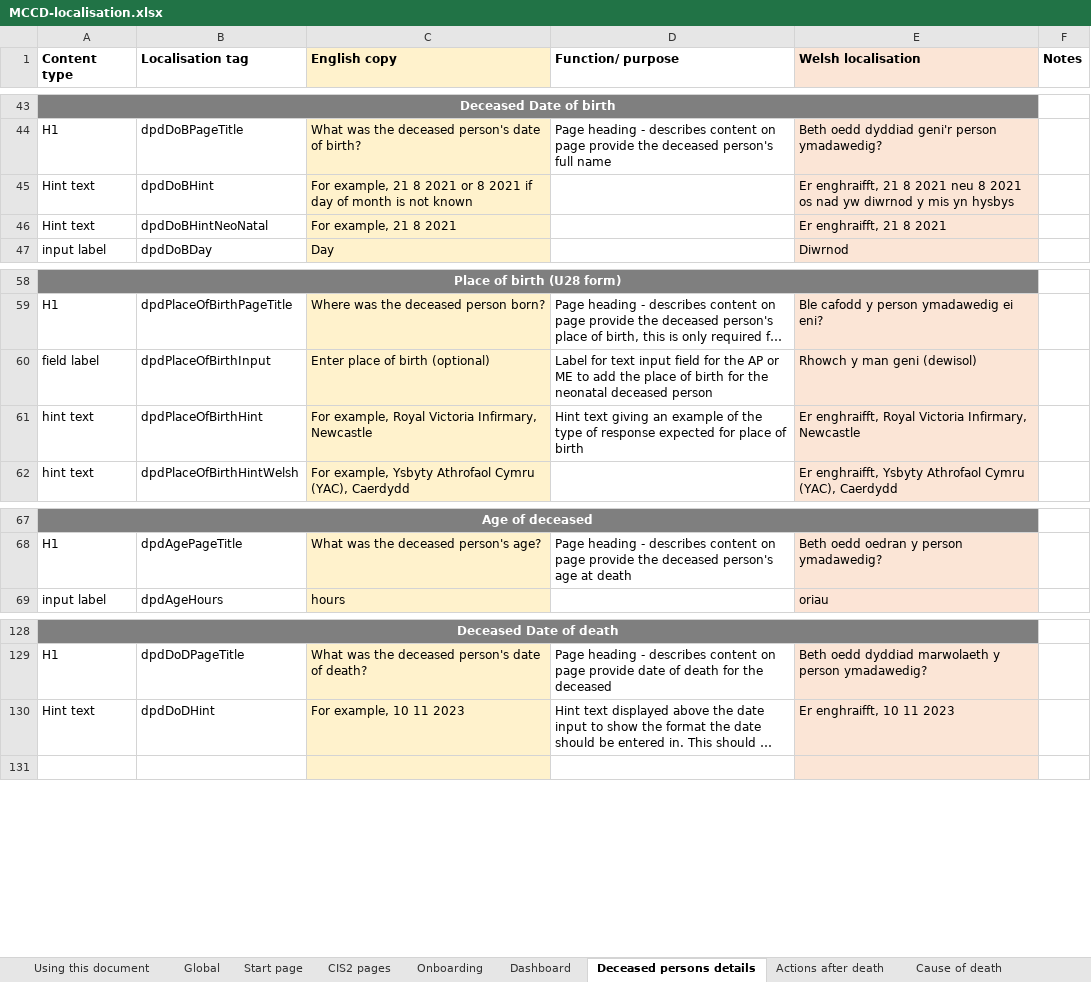
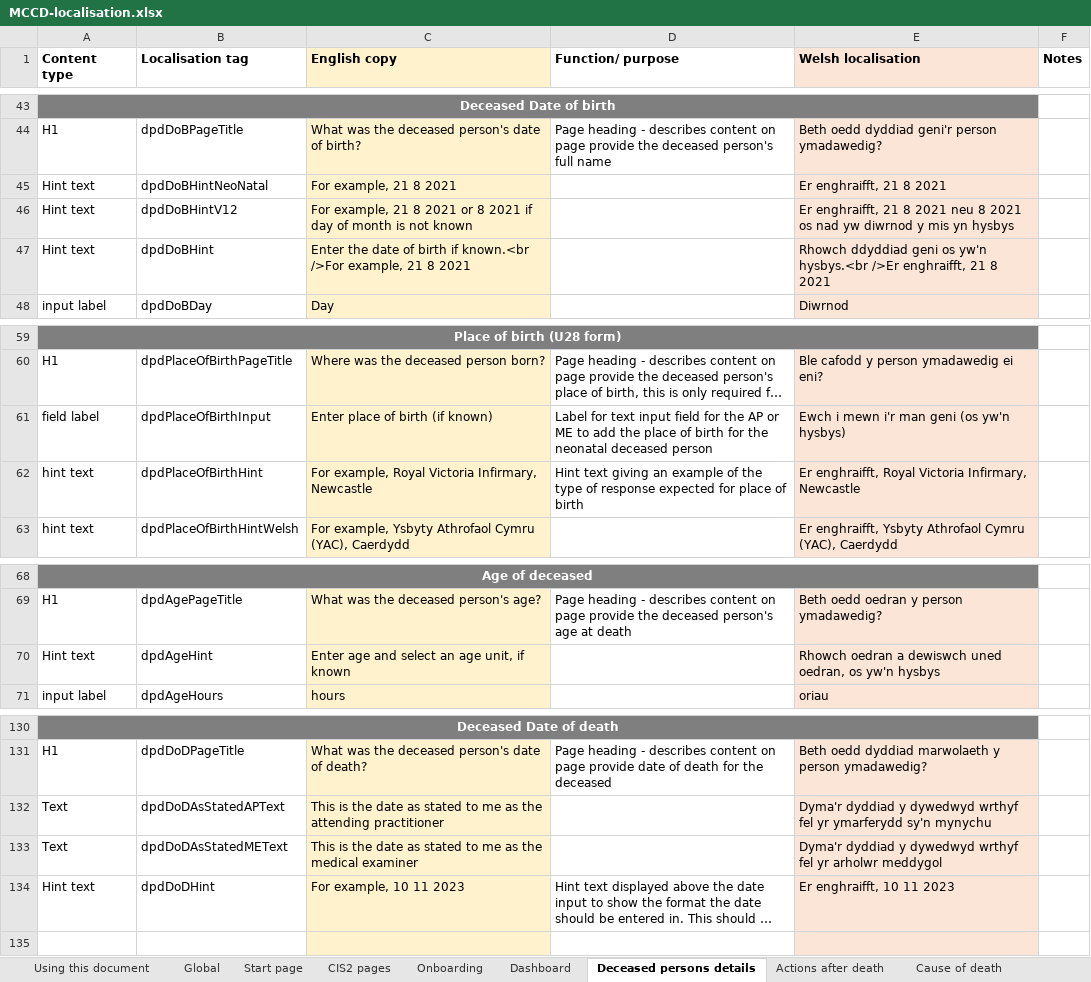
Before and after one commit to nhsbsa/medical-certificate-of-cause-of-death, an Excel workbook: app/data/MCCD-localisation.xlsx, sheet Deceased persons details, drawn as a sheet; only a part is shown, gaps mark what is left out; long unchanged cells end in …; values as stored, in another font and other column widths than the file's, no borders; removed rows and columns are numbered as before the commit, all else as after; the diff names each change by its address in the sheet, - before the commit and + after, or states it on an @@ line.

```diff
--- a/app/data/MCCD-localisation.xlsx (sheet Deceased persons details)
+++ b/app/data/MCCD-localisation.xlsx (sheet Deceased persons details)
-row 45: Hint text | dpdDoBHint | For example, 21 8 2021 or 8 2021 if day of month is not known |  | Er enghraifft, 21 8 2021 neu 8 2021 os nad yw diwrnod y mis yn hysbys
+row 46: Hint text | dpdDoBHintV12 | For example, 21 8 2021 or 8 2021 if day of month is not known |  | Er enghraifft, 21 8 2021 neu 8 2021 os nad yw diwrnod y mis yn hysbys
+row 47: Hint text | dpdDoBHint | Enter the date of birth if known.<br />For example, 21 8 2021 |  | Rhowch ddyddiad geni os yw'n hysbys.<br />Er enghraifft, 21 8 2021
-C61 (English copy): Enter place of birth (optional)
+C61 (English copy): Enter place of birth (if known)
-E61 (Welsh localisation): Rhowch y man geni (dewisol)
+E61 (Welsh localisation): Ewch i mewn i'r man geni (os yw'n hysbys)
+row 70: Hint text | dpdAgeHint | Enter age and select an age unit, if known |  | Rhowch oedran a dewiswch uned oedran, os yw'n hysbys
+row 132: Text | dpdDoDAsStatedAPText | This is the date as stated to me as the attending practitioner |  | Dyma'r dyddiad y dywedwyd wrthyf fel yr ymarferydd sy'n mynychu
+row 133: Text | dpdDoDAsStatedMEText | This is the date as stated to me as the medical examiner |  | Dyma'r dyddiad y dywedwyd wrthyf fel yr arholwr meddygol
```
Also changed, not shown: sheet Global, 6 other files.
